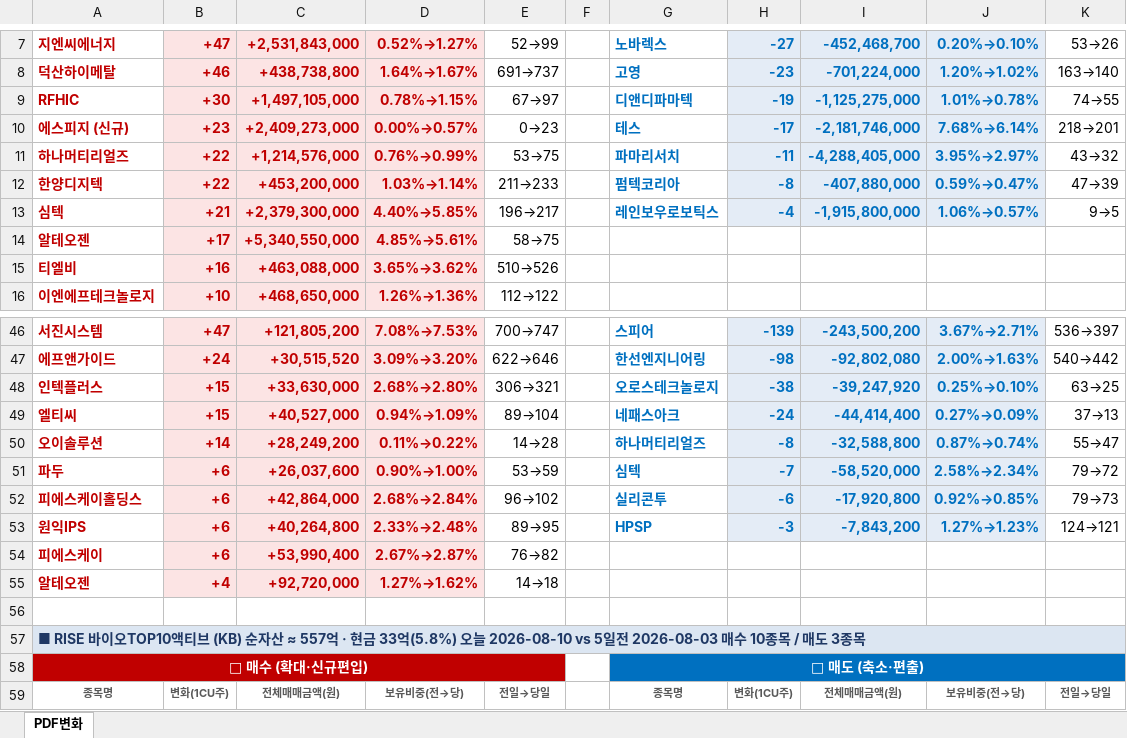
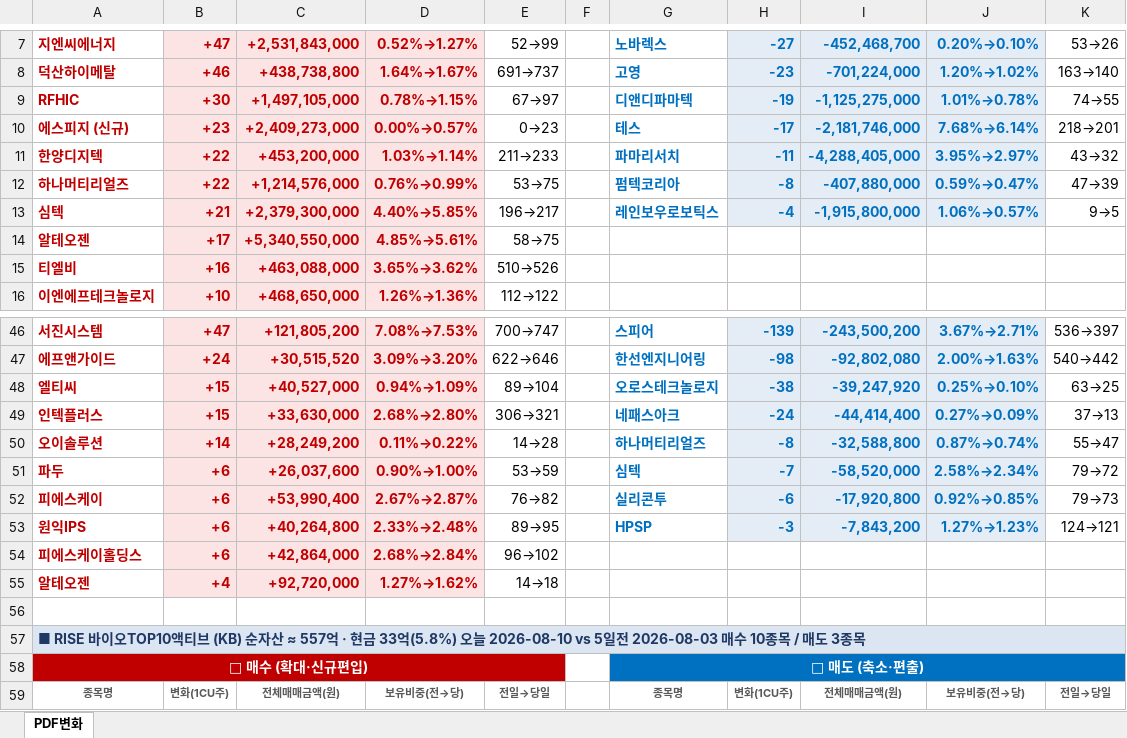
Before and after one commit to unrevr15/etf-reports, an Excel workbook: reports/pdf_rolling5_20260810.xlsx, sheet PDF변화, drawn as a sheet; only a part is shown, gaps mark what is left out; values as stored, in another font and other column widths than the file's, no borders; removed rows and columns are numbered as before the commit, all else as after; the diff names each change by its address in the sheet, - before the commit and + after, or states it on an @@ line.

```diff
--- a/reports/pdf_rolling5_20260810.xlsx (sheet PDF변화)
+++ b/reports/pdf_rolling5_20260810.xlsx (sheet PDF변화)
-row 11: 하나머티리얼즈 | +22 | +1,214,576,000 | 0.76%→0.99% | 53→75 |  | 파마리서치 | -11 | -4,288,405,000 | 3.95%→2.97% | 43→32
-G11: 펌텍코리아
+G11: 파마리서치
-H11: -8
+H11: -11
-I11: -407,880,000
+I11: -4,288,405,000
-J11: 0.59%→0.47%
+J11: 3.95%→2.97%
-K11: 47→39
+K11: 43→32
+row 12: 하나머티리얼즈 | +22 | +1,214,576,000 | 0.76%→0.99% | 53→75 |  | 펌텍코리아 | -8 | -407,880,000 | 0.59%→0.47% | 47→39
-A48: 인텍플러스
+A48: 엘티씨
-C48: +33,630,000
+C48: +40,527,000
-D48: 2.68%→2.80%
+D48: 0.94%→1.09%
-E48: 306→321
+E48: 89→104
-A49: 엘티씨
+A49: 인텍플러스
-C49: +40,527,000
+C49: +33,630,000
-D49: 0.94%→1.09%
+D49: 2.68%→2.80%
-E49: 89→104
+E49: 306→321
-A52: 피에스케이홀딩스
+A52: 피에스케이
-C52: +42,864,000
+C52: +53,990,400
-D52: 2.68%→2.84%
+D52: 2.67%→2.87%
-E52: 96→102
+E52: 76→82
-row 54: 피에스케이 | +6 | +53,990,400 | 2.67%→2.87% | 76→82
+row 54: 피에스케이홀딩스 | +6 | +42,864,000 | 2.68%→2.84% | 96→102
```
Also changed, not shown: reports/pdf_change_20260810.xlsx, 1 other file.
